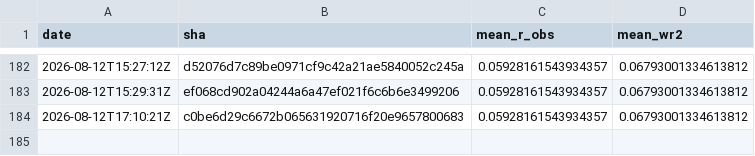
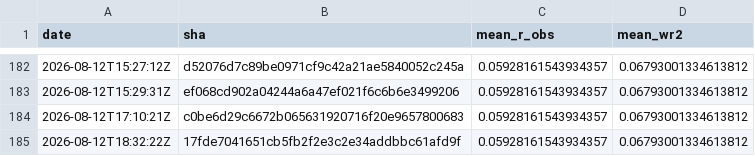
Before and after one commit to Differentiable-Electron-Crystallography/diffBloch, a CSV file: anchor-history.csv, drawn as a sheet; only a part is shown, gaps mark what is left out.

```diff
--- a/anchor-history.csv
+++ b/anchor-history.csv
@@ -184 +184,2 @@ date,sha,mean_r_obs,mean_wr2
 2026-08-12T17:10:21Z,c0be6d29c6672b065631920716f20e9657800683,0.05928161543934357,0.06793001334613812
+2026-08-12T18:32:22Z,17fde7041651cb5fb2f2e3c2e34addbbc61afd9f,0.05928161543934357,0.06793001334613812
```
Also changed, not shown: 2 other files.
